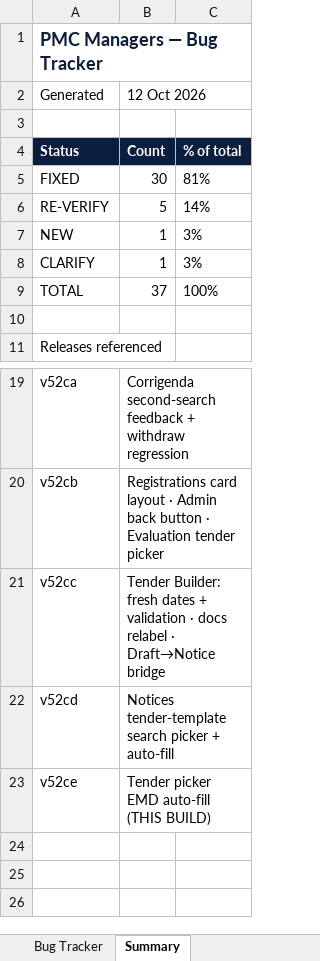
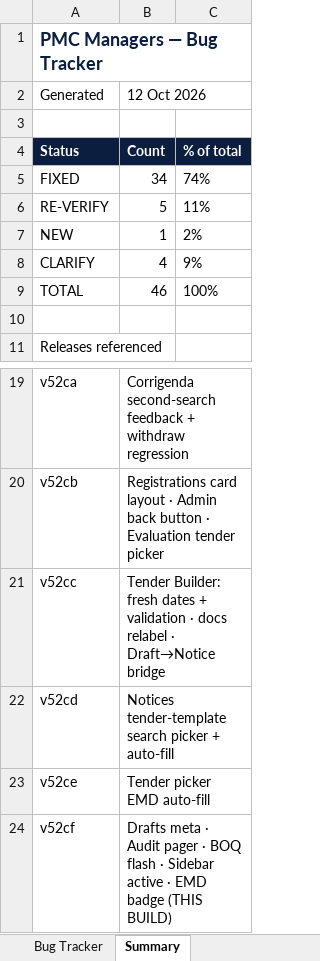
Before and after one commit to Treasurescare/pmc-managers-prod, an Excel workbook: frontend/public/downloads/PMC_Bug_Tracker_R6.xlsx, sheet Summary, drawn as a sheet; only a part is shown, gaps mark what is left out; values as stored, in another font and other column widths than the file's, no borders; the diff names each change by its address in the sheet, - before the commit and + after, or states it on an @@ line.

```diff
--- a/frontend/public/downloads/PMC_Bug_Tracker_R6.xlsx (sheet Summary)
+++ b/frontend/public/downloads/PMC_Bug_Tracker_R6.xlsx (sheet Summary)
-B5: 30
+B5: 34
-C5: 81%
+C5: 74%
-C6: 14%
+C6: 11%
-C7: 3%
+C7: 2%
-B8: 1
+B8: 4
-C8: 3%
+C8: 9%
-B9: 37
+B9: 46
-B23: Tender picker EMD auto-fill (THIS BUILD)
+B23: Tender picker EMD auto-fill
+row 24: v52cf | Drafts meta · Audit pager · BOQ flash · Sidebar active · EMD badge (THIS BUILD)
```
Also changed, not shown: sheet Bug Tracker, docs/reports/PMC-v2-Asked-vs-Delivered.xlsx, 16 other files.
